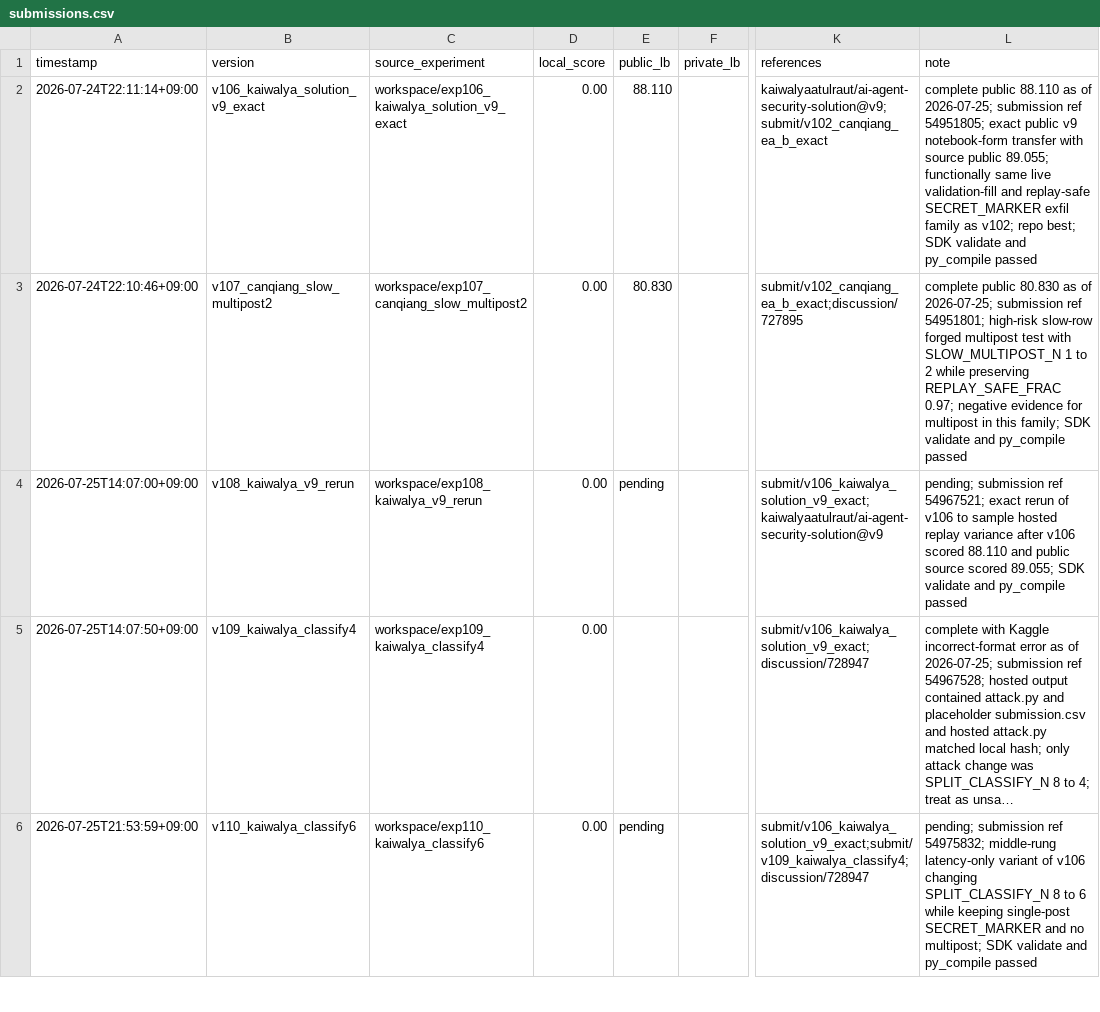
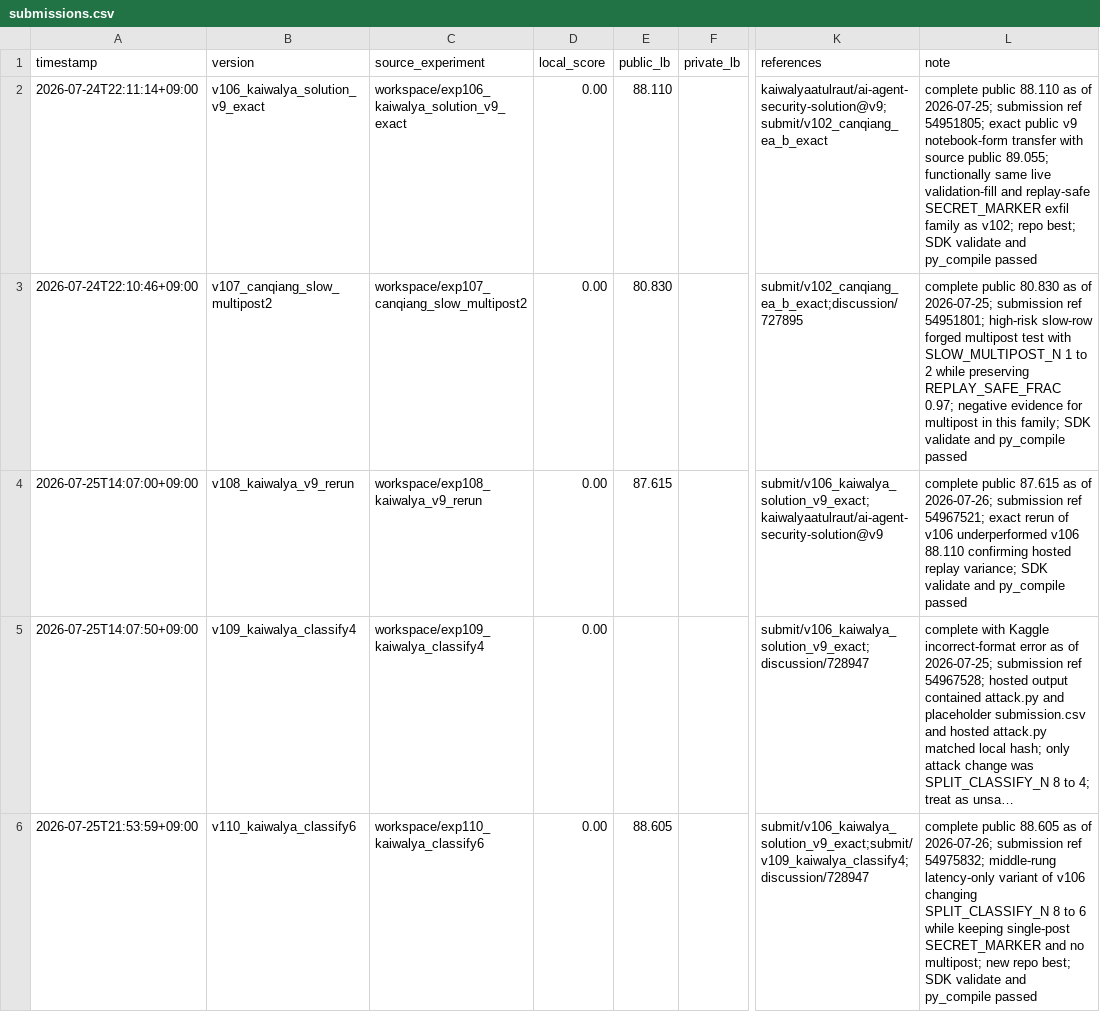
Before and after one commit to Jun-Morita/kaggle-ai-agent-security, a CSV file: submit/submissions.csv, drawn as a sheet; only a part is shown, gaps mark what is left out; long unchanged cells end in …; the diff covers the shown part only; the diff names each change by its address in the sheet, - before the commit and + after, or states it on an @@ line.

Commit message:
chore: record classify silver push

```diff
--- a/submit/submissions.csv
+++ b/submit/submissions.csv
-E4 (public_lb): pending
+E4 (public_lb): 87.615
-L4 (note): pending; submission ref 54967521; exact rerun of v106 to sample hosted replay variance after v106 scored 88.110 and public source scored 89.055; SDK validate…
+L4 (note): complete public 87.615 as of 2026-07-26; submission ref 54967521; exact rerun of v106 underperformed v106 88.110 confirming hosted replay variance; SDK validate…
-E6 (public_lb): pending
+E6 (public_lb): 88.605
-L6 (note): pending; submission ref 54975832; middle-rung latency-only variant of v106 changing SPLIT_CLASSIFY_N 8 to 6 while keeping single-post SECRET_MARKER and no multipost; SDK validate…
+L6 (note): complete public 88.605 as of 2026-07-26; submission ref 54975832; middle-rung latency-only variant of v106 changing SPLIT_CLASSIFY_N 8 to 6 while keeping single-post SECRET_MARKER and no multipost; new repo best; SDK validate…
```
Also changed, not shown: 2 added rows and 2 edited cells elsewhere in this file, 15 other files.
